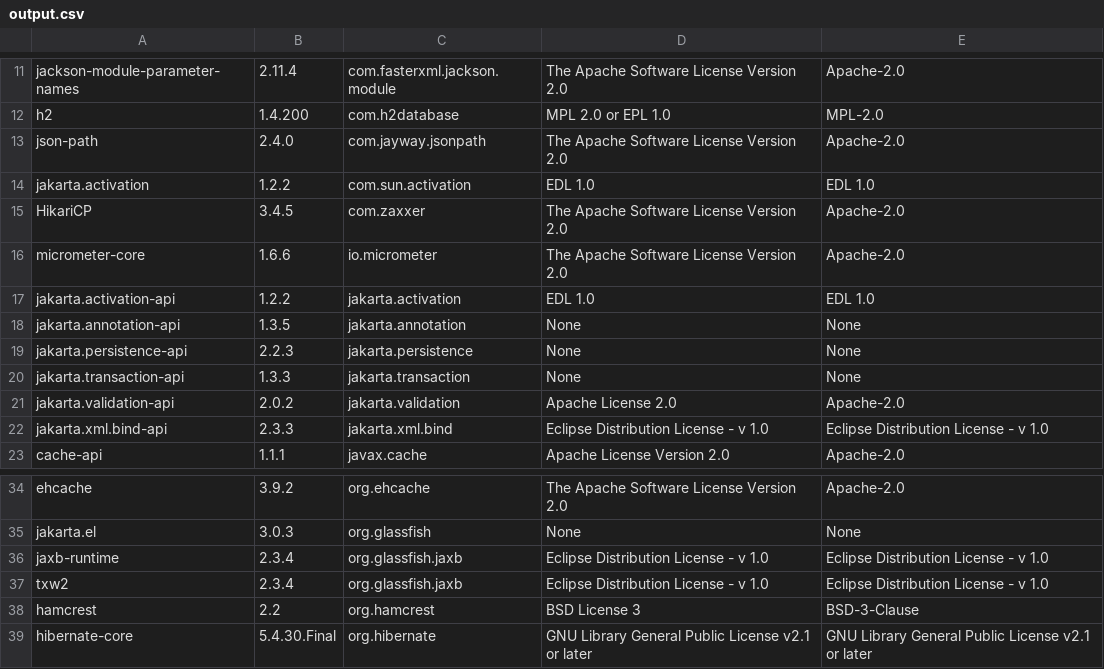
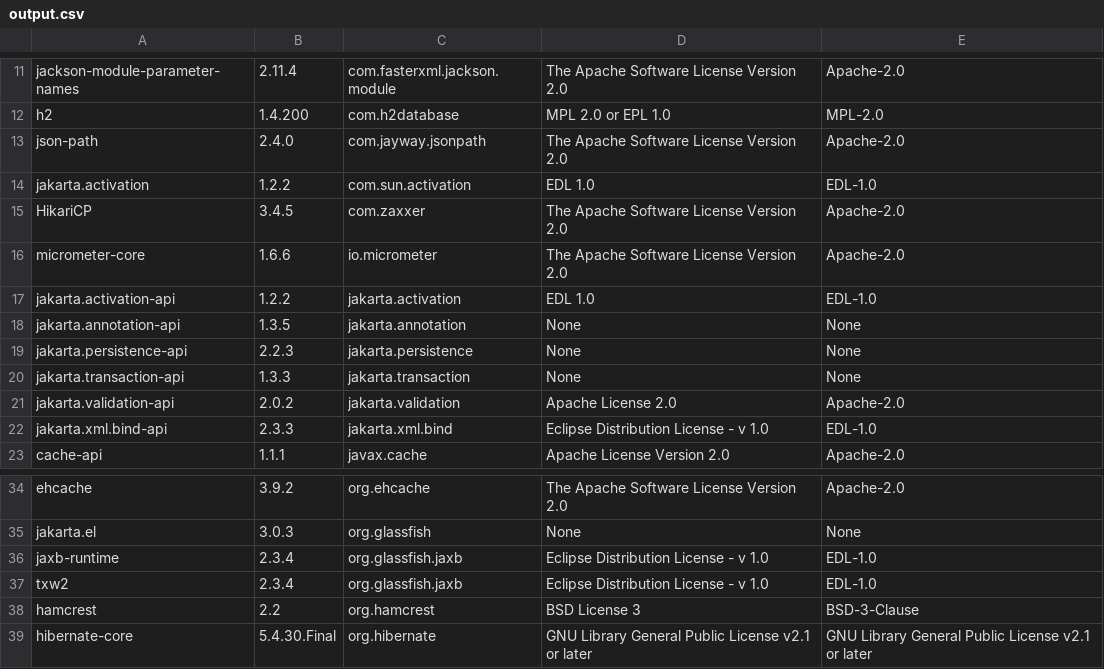
Before and after one commit to Kurii957/license-listing, a CSV file: files/output.csv, drawn as a sheet; only a part is shown, gaps mark what is left out.

Commit message:
Excluding not required licenses

```diff
--- a/files/output.csv
+++ b/files/output.csv
@@ -13,6 +13,6 @@ h2,1.4.200,com.h2database,MPL 2.0 or EPL 1.0,MPL-2.0
 json-path,2.4.0,com.jayway.jsonpath,The Apache Software License Version 2.0,Apache-2.0
-jakarta.activation,1.2.2,com.sun.activation,EDL 1.0,EDL 1.0
+jakarta.activation,1.2.2,com.sun.activation,EDL 1.0,EDL-1.0
 HikariCP,3.4.5,com.zaxxer,The Apache Software License Version 2.0,Apache-2.0
 micrometer-core,1.6.6,io.micrometer,The Apache Software License Version 2.0,Apache-2.0
-jakarta.activation-api,1.2.2,jakarta.activation,EDL 1.0,EDL 1.0
+jakarta.activation-api,1.2.2,jakarta.activation,EDL 1.0,EDL-1.0
 jakarta.annotation-api,1.3.5,jakarta.annotation,None,None
@@ -21,3 +21,3 @@ jakarta.transaction-api,1.3.3,jakarta.transaction,None,None
 jakarta.validation-api,2.0.2,jakarta.validation,Apache License 2.0,Apache-2.0
-jakarta.xml.bind-api,2.3.3,jakarta.xml.bind,Eclipse Distribution License - v 1.0,Eclipse Distribution License - v 1.0
+jakarta.xml.bind-api,2.3.3,jakarta.xml.bind,Eclipse Distribution License - v 1.0,EDL-1.0
 cache-api,1.1.1,javax.cache,Apache License Version 2.0,Apache-2.0
@@ -35,4 +35,4 @@ ehcache,3.9.2,org.ehcache,The Apache Software License Version 2.0,Apache-2.0
 jakarta.el,3.0.3,org.glassfish,None,None
-jaxb-runtime,2.3.4,org.glassfish.jaxb,Eclipse Distribution License - v 1.0,Eclipse Distribution License - v 1.0
-txw2,2.3.4,org.glassfish.jaxb,Eclipse Distribution License - v 1.0,Eclipse Distribution License - v 1.0
+jaxb-runtime,2.3.4,org.glassfish.jaxb,Eclipse Distribution License - v 1.0,EDL-1.0
+txw2,2.3.4,org.glassfish.jaxb,Eclipse Distribution License - v 1.0,EDL-1.0
 hamcrest,2.2,org.hamcrest,BSD License 3,BSD-3-Clause
```
Also changed, not shown: 1 other file.
